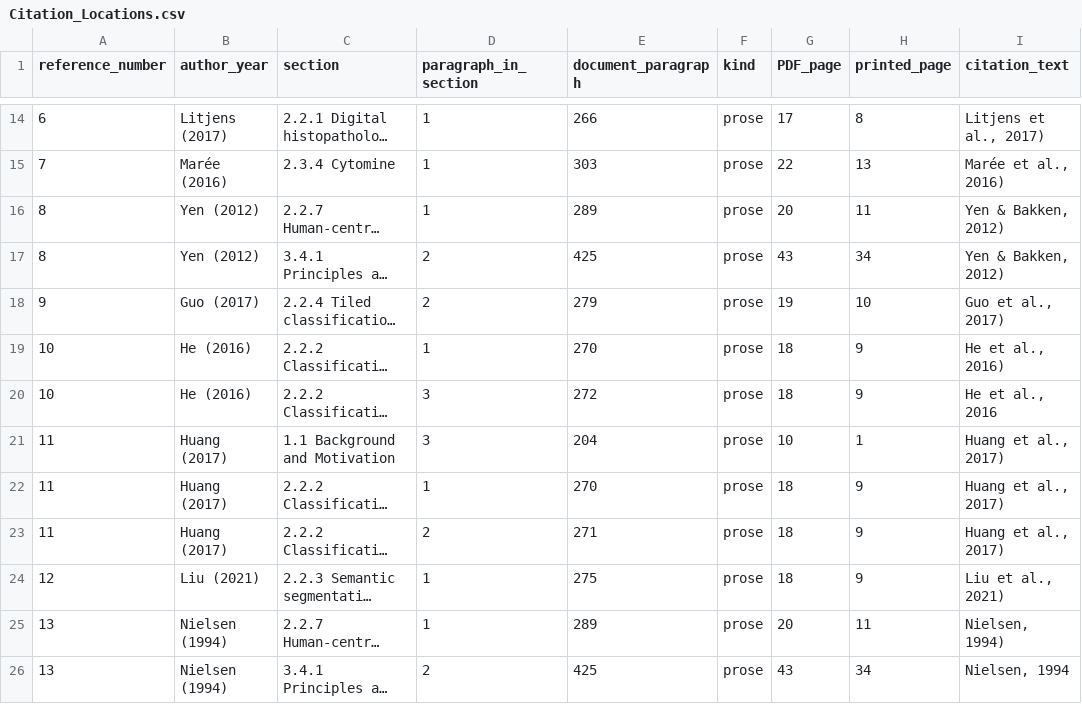
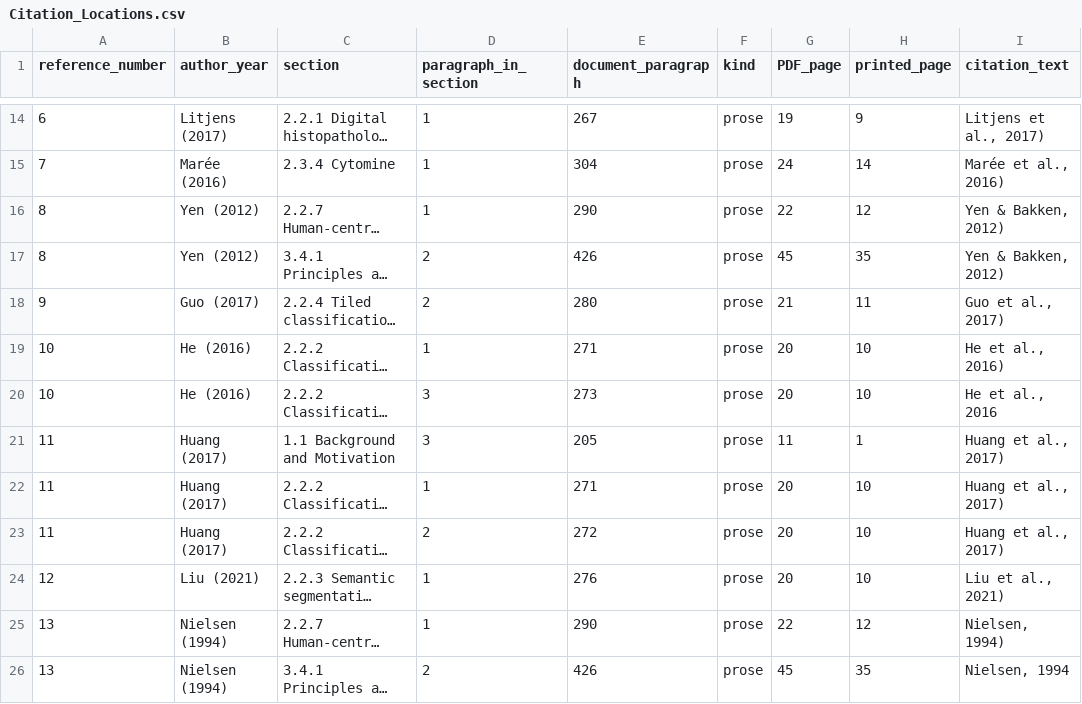
Before and after one commit to ziaozhuanxing/ZY-Path, a CSV file: current-software-2026-10-27/Citation_Locations.csv, drawn as a sheet; only a part is shown, gaps mark what is left out; long unchanged cells end in …; the diff covers the shown part only; the diff names each change by its address in the sheet, - before the commit and + after, or states it on an @@ line.

```diff
--- a/current-software-2026-10-27/Citation_Locations.csv
+++ b/current-software-2026-10-27/Citation_Locations.csv
-E14 (document_paragraph): 266
+E14 (document_paragraph): 267
-G14 (PDF_page): 17
+G14 (PDF_page): 19
-H14 (printed_page): 8
+H14 (printed_page): 9
-E15 (document_paragraph): 303
+E15 (document_paragraph): 304
-G15 (PDF_page): 22
+G15 (PDF_page): 24
-H15 (printed_page): 13
+H15 (printed_page): 14
-E16 (document_paragraph): 289
+E16 (document_paragraph): 290
-G16 (PDF_page): 20
+G16 (PDF_page): 22
-H16 (printed_page): 11
+H16 (printed_page): 12
-E17 (document_paragraph): 425
+E17 (document_paragraph): 426
-G17 (PDF_page): 43
+G17 (PDF_page): 45
-H17 (printed_page): 34
+H17 (printed_page): 35
-E18 (document_paragraph): 279
+E18 (document_paragraph): 280
-G18 (PDF_page): 19
+G18 (PDF_page): 21
-H18 (printed_page): 10
+H18 (printed_page): 11
-E19 (document_paragraph): 270
+E19 (document_paragraph): 271
-G19:G20 (PDF_page): 18
+G19:G20 (PDF_page): 20
-H19:H20 (printed_page): 9
+H19:H20 (printed_page): 10
-E20 (document_paragraph): 272
+E20 (document_paragraph): 273
-E21 (document_paragraph): 204
+E21 (document_paragraph): 205
-G21 (PDF_page): 10
+G21 (PDF_page): 11
-E22 (document_paragraph): 270
+E22 (document_paragraph): 271
-G22:G24 (PDF_page): 18
+G22:G24 (PDF_page): 20
-H22:H24 (printed_page): 9
+H22:H24 (printed_page): 10
-E23 (document_paragraph): 271
+E23 (document_paragraph): 272
-E24 (document_paragraph): 275
+E24 (document_paragraph): 276
-E25 (document_paragraph): 289
+E25 (document_paragraph): 290
-G25 (PDF_page): 20
+G25 (PDF_page): 22
-H25 (printed_page): 11
+H25 (printed_page): 12
-E26 (document_paragraph): 425
+E26 (document_paragraph): 426
-G26 (PDF_page): 43
+G26 (PDF_page): 45
-H26 (printed_page): 34
+H26 (printed_page): 35
```
Also changed, not shown: 113 edited cells elsewhere in this file, current-software-2026-10-27/Citation_Link_Map.csv, current-software-2026-10-27/Figure_Table_Locations.csv, 40 other files.
